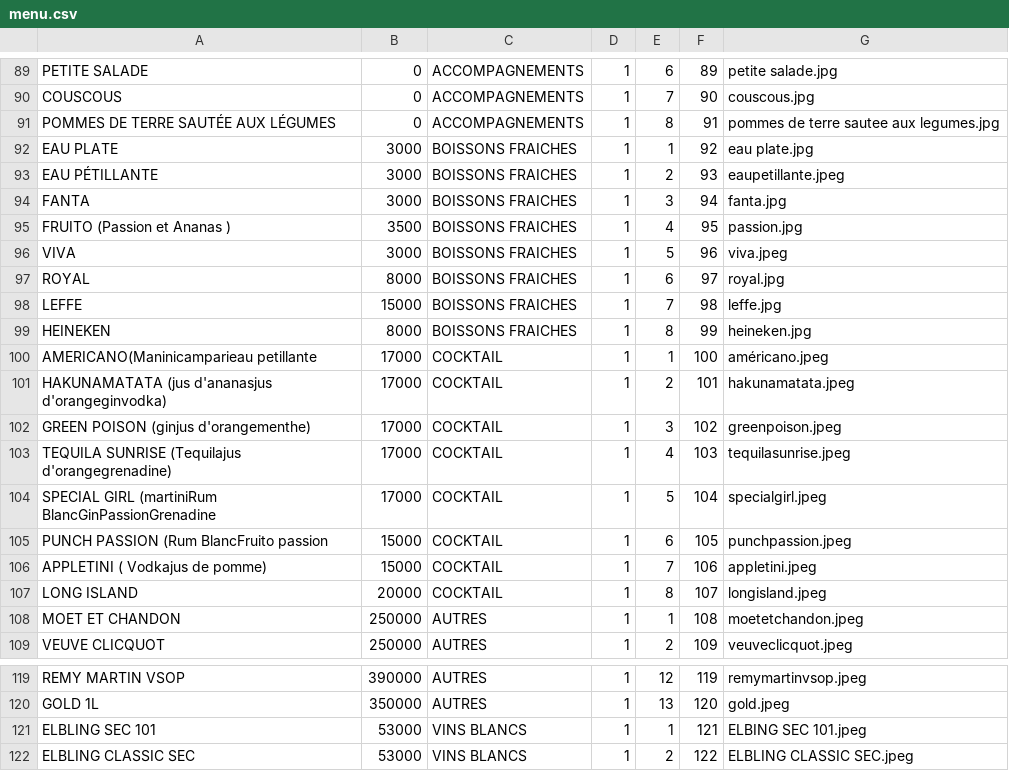
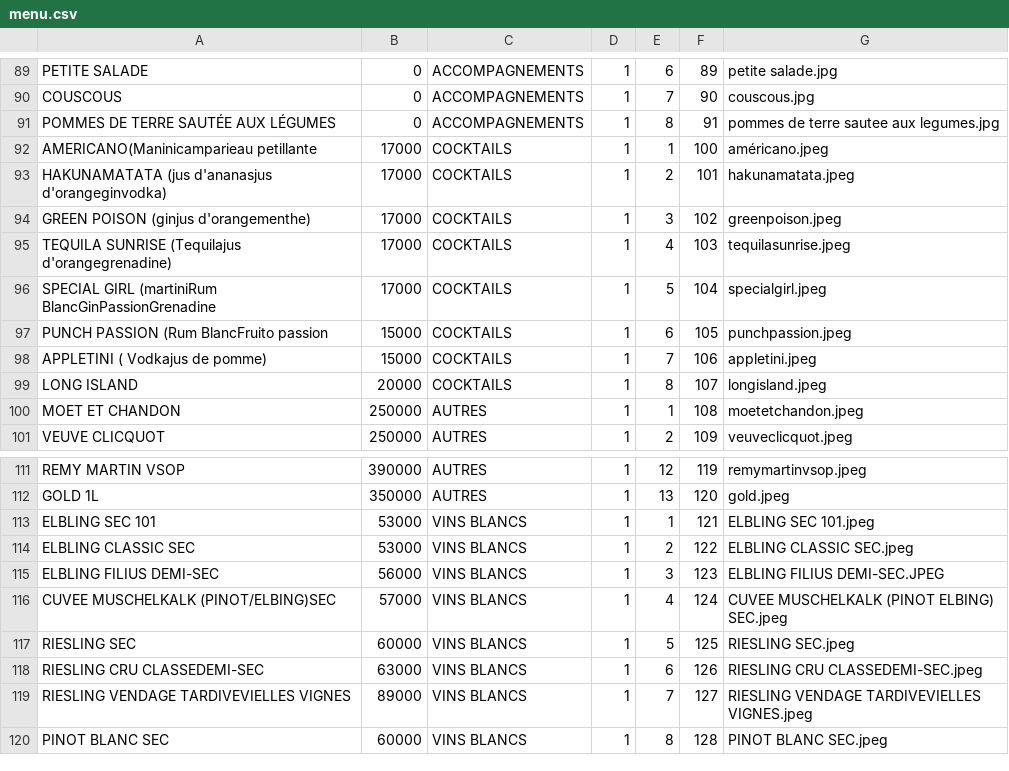
Before and after one commit to 17martix/zilliken, a CSV file: assets/menu.csv, drawn as a sheet; only a part is shown, gaps mark what is left out; the shorter side is filled out with more unchanged rows; the diff covers the shown part only.

```diff
--- a/assets/menu.csv
+++ b/assets/menu.csv
@@ -91,18 +91,10 @@ COUSCOUS,0,ACCOMPAGNEMENTS,1,7,90,couscous.jpg
 POMMES DE TERRE SAUTÉE AUX LÉGUMES,0,ACCOMPAGNEMENTS,1,8,91,pommes de terre sautee aux legumes.jpg
-EAU PLATE,3000,BOISSONS FRAICHES,1,1,92,eau plate.jpg
-EAU PÉTILLANTE,3000,BOISSONS FRAICHES,1,2,93,eaupetillante.jpeg
-FANTA,3000,BOISSONS FRAICHES,1,3,94,fanta.jpg
-FRUITO (Passion et Ananas ),3500,BOISSONS FRAICHES,1,4,95,passion.jpg
-VIVA,3000,BOISSONS FRAICHES,1,5,96,viva.jpeg
-ROYAL,8000,BOISSONS FRAICHES,1,6,97,royal.jpg
-LEFFE,15000,BOISSONS FRAICHES,1,7,98,leffe.jpg
-HEINEKEN,8000,BOISSONS FRAICHES,1,8,99,heineken.jpg
-AMERICANO(Maninicamparieau petillante,17000,COCKTAIL,1,1,100,américano.jpeg
-HAKUNAMATATA (jus d'ananasjus d'orangeginvodka),17000,COCKTAIL,1,2,101,hakunamatata.jpeg
-GREEN POISON (ginjus d'orangementhe),17000,COCKTAIL,1,3,102,greenpoison.jpeg
-TEQUILA SUNRISE (Tequilajus d'orangegrenadine),17000,COCKTAIL,1,4,103,tequilasunrise.jpeg
-SPECIAL GIRL (martiniRum BlancGinPassionGrenadine,17000,COCKTAIL,1,5,104,specialgirl.jpeg
-PUNCH PASSION (Rum BlancFruito passion,15000,COCKTAIL,1,6,105,punchpassion.jpeg
-APPLETINI ( Vodkajus de pomme),15000,COCKTAIL,1,7,106,appletini.jpeg
-LONG ISLAND,20000,COCKTAIL,1,8,107,longisland.jpeg
+AMERICANO(Maninicamparieau petillante,17000,COCKTAILS,1,1,100,américano.jpeg
+HAKUNAMATATA (jus d'ananasjus d'orangeginvodka),17000,COCKTAILS,1,2,101,hakunamatata.jpeg
+GREEN POISON (ginjus d'orangementhe),17000,COCKTAILS,1,3,102,greenpoison.jpeg
+TEQUILA SUNRISE (Tequilajus d'orangegrenadine),17000,COCKTAILS,1,4,103,tequilasunrise.jpeg
+SPECIAL GIRL (martiniRum BlancGinPassionGrenadine,17000,COCKTAILS,1,5,104,specialgirl.jpeg
+PUNCH PASSION (Rum BlancFruito passion,15000,COCKTAILS,1,6,105,punchpassion.jpeg
+APPLETINI ( Vodkajus de pomme),15000,COCKTAILS,1,7,106,appletini.jpeg
+LONG ISLAND,20000,COCKTAILS,1,8,107,longisland.jpeg
 MOET ET CHANDON,250000,AUTRES,1,1,108,moetetchandon.jpeg
@@ -120,3 +112,3 @@ REMY MARTIN VSOP,390000,AUTRES,1,12,119,remymartinvsop.jpeg
 GOLD 1L,350000,AUTRES,1,13,120,gold.jpeg
-ELBLING SEC 101,53000,VINS BLANCS,1,1,121,ELBING SEC 101.jpeg
+ELBLING SEC 101,53000,VINS BLANCS,1,1,121,ELBLING SEC 101.jpeg
 ELBLING  CLASSIC SEC,53000,VINS BLANCS,1,2,122,ELBLING  CLASSIC SEC.jpeg
```
Also changed, not shown: 16 edited cells elsewhere in this file, assets/category.csv, 31 other files.
